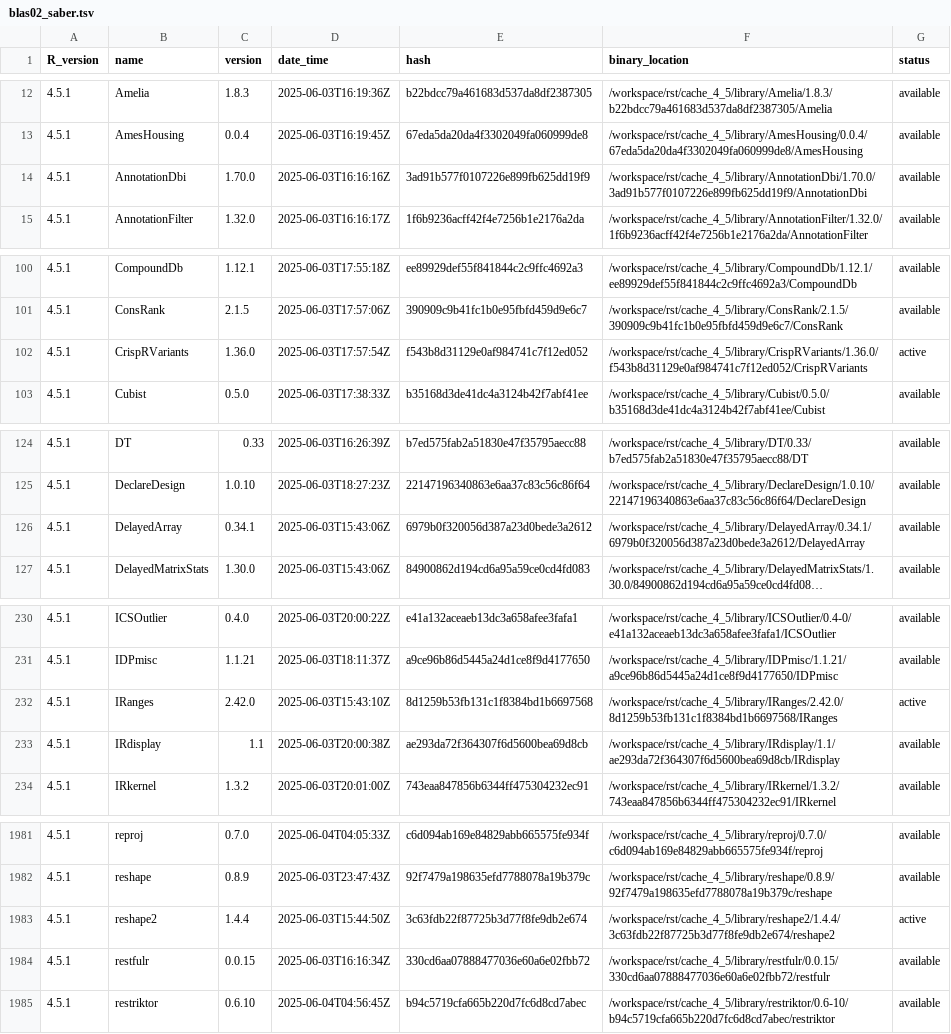
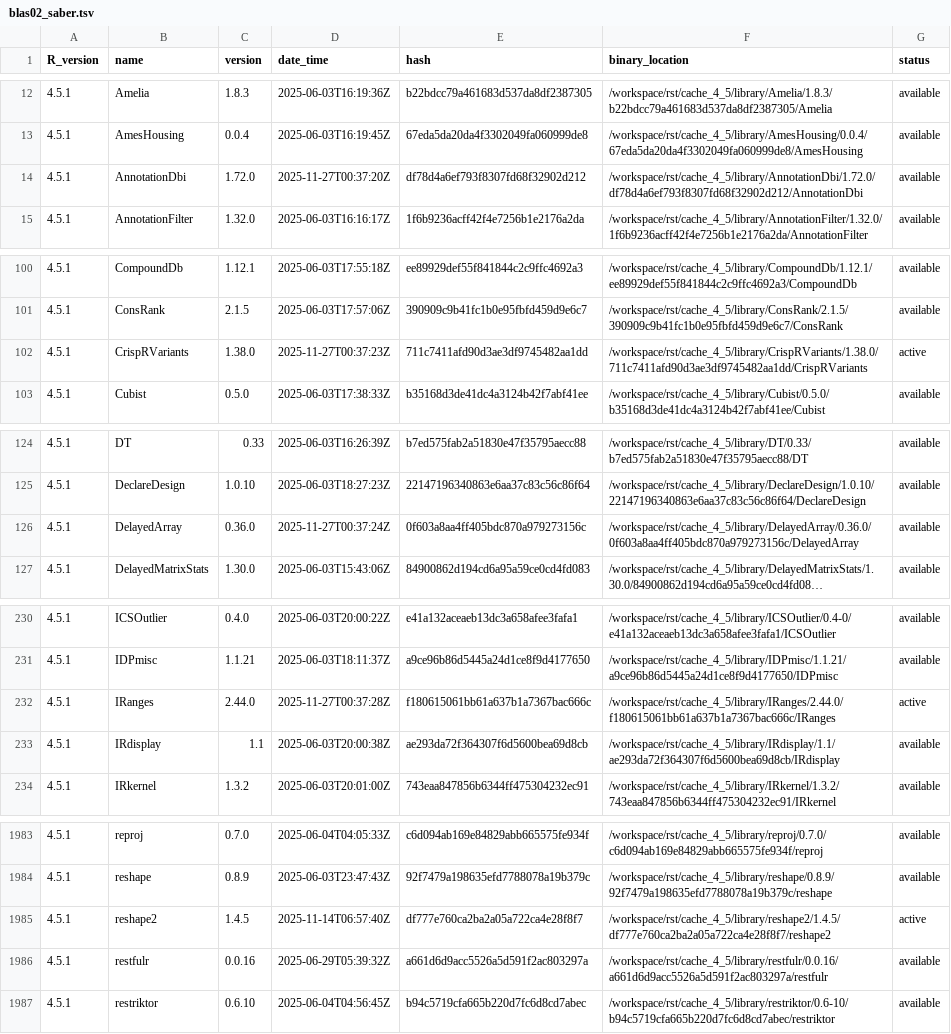
Before and after one commit to blaserlab/saber, a TSV file: library_catalogs/blas02_saber.tsv, drawn as a sheet; only a part is shown, gaps mark what is left out; long unchanged cells end in …; addresses are those after the commit; the diff covers the shown part only; the diff names each change by its address in the sheet, - before the commit and + after, or states it on an @@ line.

```diff
--- a/library_catalogs/blas02_saber.tsv
+++ b/library_catalogs/blas02_saber.tsv
-C14 (version): 1.70.0
+C14 (version): 1.72.0
-D14 (date_time): 2025-06-03T16:16:16Z
+D14 (date_time): 2025-11-27T00:37:20Z
-E14 (hash): 3ad91b577f0107226e899fb625dd19f9
+E14 (hash): df78d4a6ef793f8307fd68f32902d212
-F14 (binary_location): /workspace/rst/cache_4_5/library/AnnotationDbi/1.70.0/3ad91b577f0107226e899fb625dd19f9/AnnotationDbi
+F14 (binary_location): /workspace/rst/cache_4_5/library/AnnotationDbi/1.72.0/df78d4a6ef793f8307fd68f32902d212/AnnotationDbi
-C102 (version): 1.36.0
+C102 (version): 1.38.0
-D102 (date_time): 2025-06-03T17:57:54Z
+D102 (date_time): 2025-11-27T00:37:23Z
-E102 (hash): f543b8d31129e0af984741c7f12ed052
+E102 (hash): 711c7411afd90d3ae3df9745482aa1dd
-F102 (binary_location): /workspace/rst/cache_4_5/library/CrispRVariants/1.36.0/f543b8d31129e0af984741c7f12ed052/CrispRVariants
+F102 (binary_location): /workspace/rst/cache_4_5/library/CrispRVariants/1.38.0/711c7411afd90d3ae3df9745482aa1dd/CrispRVariants
-C126 (version): 0.34.1
+C126 (version): 0.36.0
-D126 (date_time): 2025-06-03T15:43:06Z
+D126 (date_time): 2025-11-27T00:37:24Z
-E126 (hash): 6979b0f320056d387a23d0bede3a2612
+E126 (hash): 0f603a8aa4ff405bdc870a979273156c
-F126 (binary_location): /workspace/rst/cache_4_5/library/DelayedArray/0.34.1/6979b0f320056d387a23d0bede3a2612/DelayedArray
+F126 (binary_location): /workspace/rst/cache_4_5/library/DelayedArray/0.36.0/0f603a8aa4ff405bdc870a979273156c/DelayedArray
-C232 (version): 2.42.0
+C232 (version): 2.44.0
-D232 (date_time): 2025-06-03T15:43:10Z
+D232 (date_time): 2025-11-27T00:37:28Z
-E232 (hash): 8d1259b53fb131c1f8384bd1b6697568
+E232 (hash): f180615061bb61a637b1a7367bac666c
-F232 (binary_location): /workspace/rst/cache_4_5/library/IRanges/2.42.0/8d1259b53fb131c1f8384bd1b6697568/IRanges
+F232 (binary_location): /workspace/rst/cache_4_5/library/IRanges/2.44.0/f180615061bb61a637b1a7367bac666c/IRanges
-C1985 (version): 1.4.4
+C1985 (version): 1.4.5
-D1985 (date_time): 2025-06-03T15:44:50Z
+D1985 (date_time): 2025-11-14T06:57:40Z
-E1985 (hash): 3c63fdb22f87725b3d77f8fe9db2e674
+E1985 (hash): df777e760ca2ba2a05a722ca4e28f8f7
-F1985 (binary_location): /workspace/rst/cache_4_5/library/reshape2/1.4.4/3c63fdb22f87725b3d77f8fe9db2e674/reshape2
+F1985 (binary_location): /workspace/rst/cache_4_5/library/reshape2/1.4.5/df777e760ca2ba2a05a722ca4e28f8f7/reshape2
-C1986 (version): 0.0.15
+C1986 (version): 0.0.16
-D1986 (date_time): 2025-06-03T16:16:34Z
+D1986 (date_time): 2025-06-29T05:39:32Z
-E1986 (hash): 330cd6aa07888477036e60a6e02fbb72
+E1986 (hash): a661d6d9acc5526a5d591f2ac803297a
-F1986 (binary_location): /workspace/rst/cache_4_5/library/restfulr/0.0.15/330cd6aa07888477036e60a6e02fbb72/restfulr
+F1986 (binary_location): /workspace/rst/cache_4_5/library/restfulr/0.0.16/a661d6d9acc5526a5d591f2ac803297a/restfulr
```
Also changed, not shown: 2 added rows and 136 edited cells elsewhere in this file, 13 other files.
